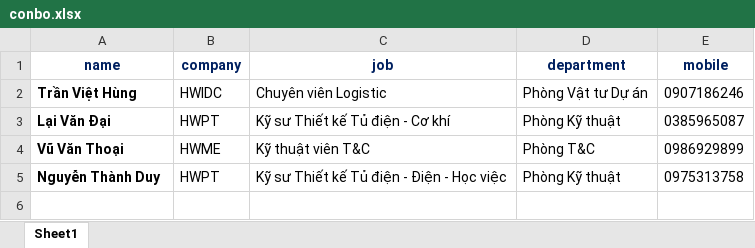
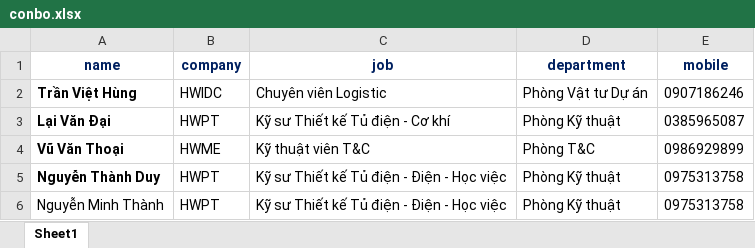
Before and after one commit to phamkhanh07/GuiApp, an Excel workbook: conbo.xlsx, sheet Sheet1, drawn as a sheet; values as stored, in another font and other column widths than the file's, no borders; conditional formats not drawn; the diff names each change by its address in the sheet, - before the commit and + after, or states it on an @@ line.

```diff
--- a/conbo.xlsx (sheet Sheet1)
+++ b/conbo.xlsx (sheet Sheet1)
+row 6: Nguyễn Minh Thành | HWPT | Kỹ sư Thiết kế Tủ điện - Điện - Học việc | Phòng Kỹ thuật | 0975313758
```
Also changed, not shown: 4 other files.
